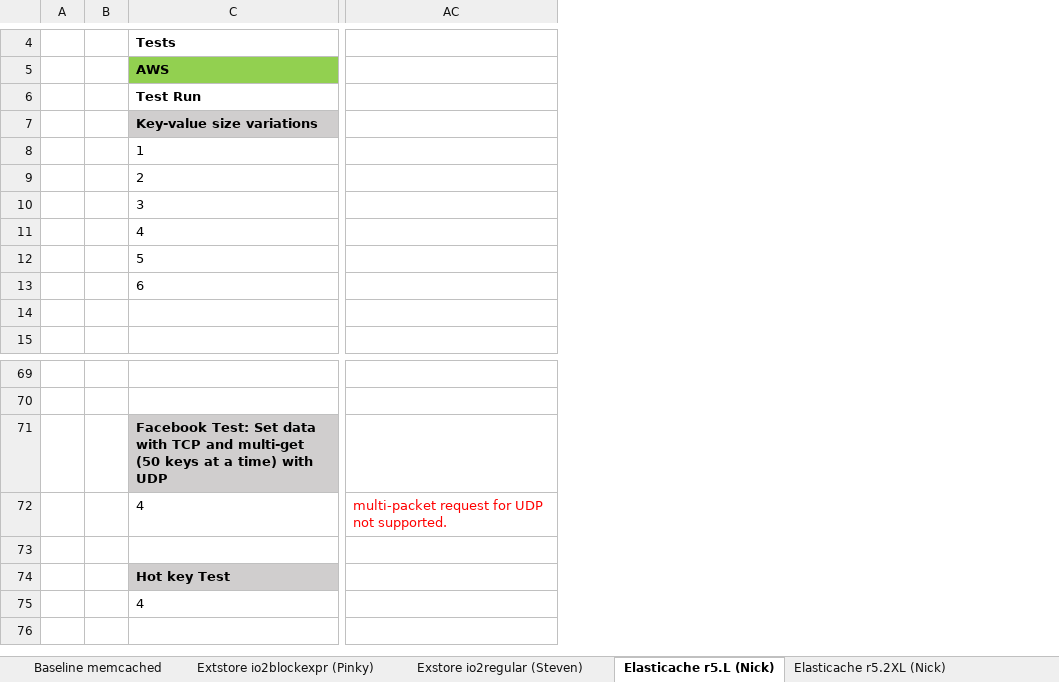
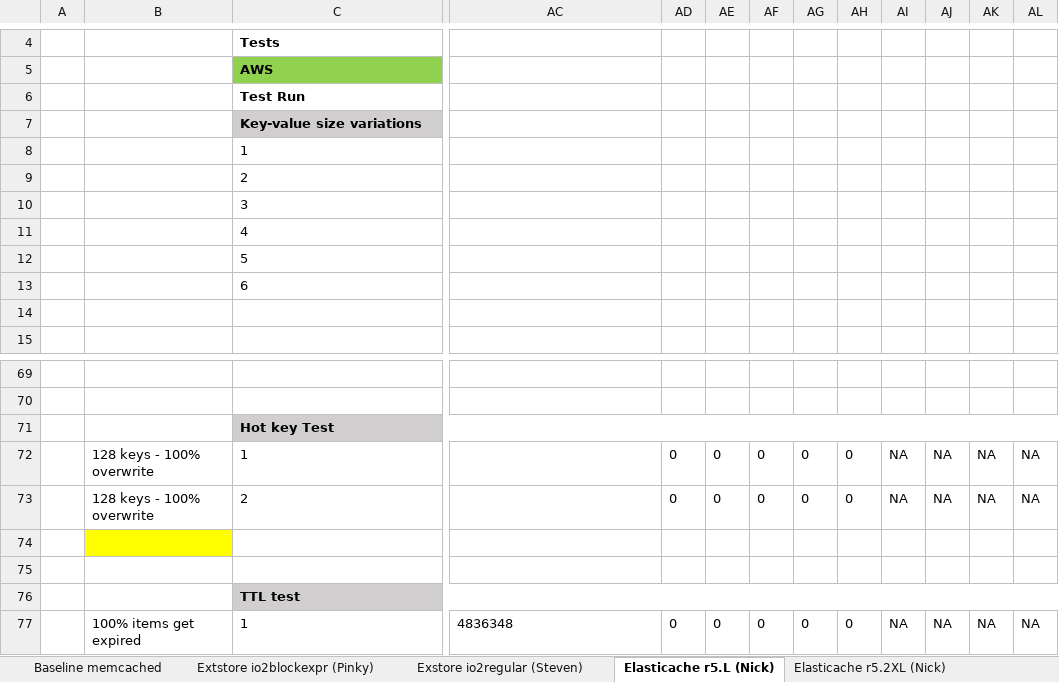
Before and after one commit to pinkychauhan/HybridMemcached_io2express, an Excel workbook: benchmarking/results/Memaslap_Results.xlsx, sheet Elasticache r5.L (Nick), drawn as a sheet; only a part is shown, gaps mark what is left out; values as stored, in another font and other column widths than the file's, no borders; removed rows and columns are numbered as before the commit, all else as after; rows hold the shown columns only; the diff names each change by its address in the sheet, - before the commit and + after, or states it on an @@ line.

Commit message:
Checkin more benchmarking results

```diff
--- a/benchmarking/results/Memaslap_Results.xlsx (sheet Elasticache r5.L (Nick))
+++ b/benchmarking/results/Memaslap_Results.xlsx (sheet Elasticache r5.L (Nick))
-column B, empty
+column B, empty
+column AD, empty
+column AE, empty
+column AF, empty
+column AG, empty
+column AH, empty
+column AI, empty
+column AJ, empty
+column AK, empty
+column AL, empty
-C71 (Test Run): Facebook Test: Set data with TCP and multi-get (50 keys at a time) with UDP
+C71 (Test Run): Hot key Test
-C71:AB71 merged
+C71:AL71 merged
-AC71 fill: none
+AC71 fill: #D0CECE
-row 72:  |  | 4 | multi-packet request for UDP not supported.
+row 72:  | 128 keys - 100% overwrite | 1 |  | 0 | 0 | 0 | 0 | 0 | NA | NA | NA | NA
+row 73:  | 128 keys - 100% overwrite | 2 |  | 0 | 0 | 0 | 0 | 0 | NA | NA | NA | NA
+row 75: (empty)
-C76 (Test Run): Hot key Test
+C76 (Test Run): TTL test
-C74:AB74 merged
+C76:AL76 merged
-AC76 fill: none
+AC76 fill: #D0CECE
-row 75:  |  | 4
+row 77:  | 100% items get expired | 1 | 4836348 | 0 | 0 | 0 | 0 | 0 | NA | NA | NA | NA
```
Also changed, not shown: sheet Extstore io2blockexpr (Pinky), 5 other files.
